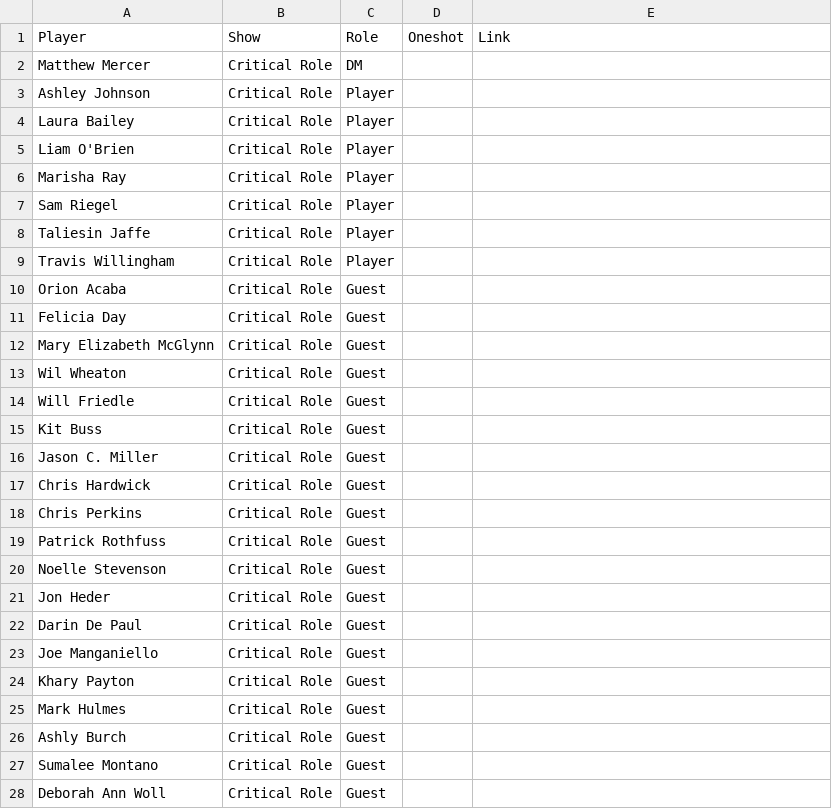
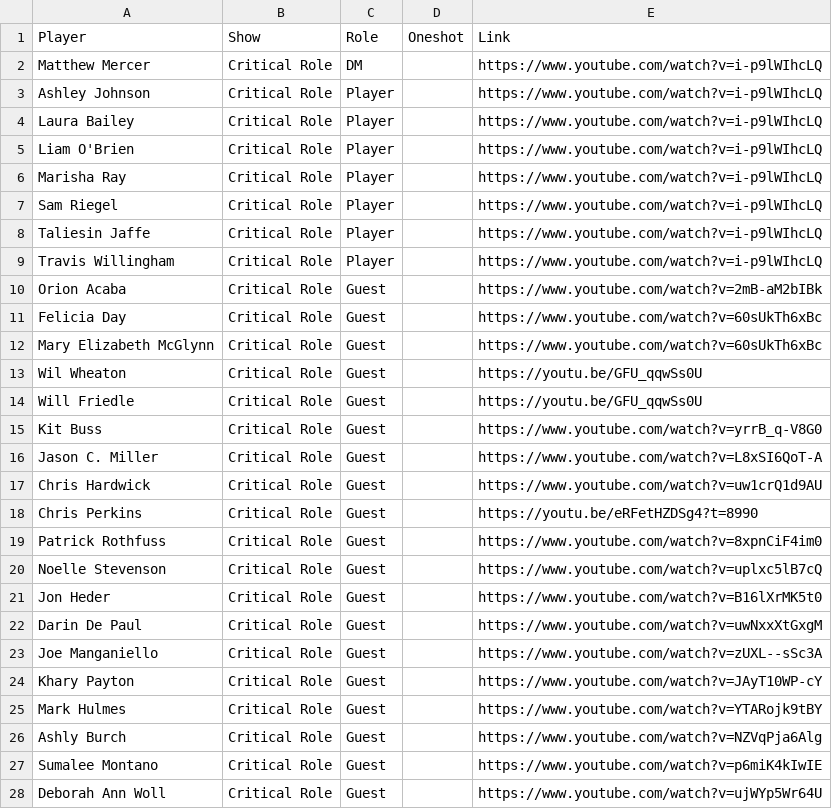
Before and after one commit to seannyD/DnDSocialNetwork, a CSV file: data/connections.csv, drawn as a sheet; only a part is shown; the diff covers the shown part only.

```diff
--- a/data/connections.csv
+++ b/data/connections.csv
@@ -1,28 +1,28 @@
 Player,Show,Role,Oneshot,Link
-Matthew Mercer,Critical Role,DM,,
-Ashley Johnson,Critical Role,Player,,
-Laura Bailey,Critical Role,Player,,
-Liam O'Brien,Critical Role,Player,,
-Marisha Ray,Critical Role,Player,,
-Sam Riegel,Critical Role,Player,,
-Taliesin Jaffe,Critical Role,Player,,
-Travis Willingham,Critical Role,Player,,
-Orion Acaba,Critical Role,Guest,,
-Felicia Day,Critical Role,Guest,,
-Mary Elizabeth McGlynn,Critical Role,Guest,,
-Wil Wheaton,Critical Role,Guest,,
-Will Friedle,Critical Role,Guest,,
-Kit Buss,Critical Role,Guest,,
-Jason C. Miller,Critical Role,Guest,,
-Chris Hardwick,Critical Role,Guest,,
-Chris Perkins,Critical Role,Guest,,
-Patrick Rothfuss,Critical Role,Guest,,
-Noelle Stevenson,Critical Role,Guest,,
-Jon Heder,Critical Role,Guest,,
-Darin De Paul,Critical Role,Guest,,
-Joe Manganiello,Critical Role,Guest,,
-Khary Payton,Critical Role,Guest,,
-Mark Hulmes,Critical Role,Guest,,
-Ashly Burch,Critical Role,Guest,,
-Sumalee Montano,Critical Role,Guest,,
-Deborah Ann Woll,Critical Role,Guest,,
+Matthew Mercer,Critical Role,DM,,https://www.youtube.com/watch?v=i-p9lWIhcLQ
+Ashley Johnson,Critical Role,Player,,https://www.youtube.com/watch?v=i-p9lWIhcLQ
+Laura Bailey,Critical Role,Player,,https://www.youtube.com/watch?v=i-p9lWIhcLQ
+Liam O'Brien,Critical Role,Player,,https://www.youtube.com/watch?v=i-p9lWIhcLQ
+Marisha Ray,Critical Role,Player,,https://www.youtube.com/watch?v=i-p9lWIhcLQ
+Sam Riegel,Critical Role,Player,,https://www.youtube.com/watch?v=i-p9lWIhcLQ
+Taliesin Jaffe,Critical Role,Player,,https://www.youtube.com/watch?v=i-p9lWIhcLQ
+Travis Willingham,Critical Role,Player,,https://www.youtube.com/watch?v=i-p9lWIhcLQ
+Orion Acaba,Critical Role,Guest,,https://www.youtube.com/watch?v=2mB-aM2bIBk
+Felicia Day,Critical Role,Guest,,https://www.youtube.com/watch?v=60sUkTh6xBc
+Mary Elizabeth McGlynn,Critical Role,Guest,,https://www.youtube.com/watch?v=60sUkTh6xBc
+Wil Wheaton,Critical Role,Guest,,https://youtu.be/GFU_qqwSs0U
+Will Friedle,Critical Role,Guest,,https://youtu.be/GFU_qqwSs0U
+Kit Buss,Critical Role,Guest,,https://www.youtube.com/watch?v=yrrB_q-V8G0
+Jason C. Miller,Critical Role,Guest,,https://www.youtube.com/watch?v=L8xSI6QoT-A
+Chris Hardwick,Critical Role,Guest,,https://www.youtube.com/watch?v=uw1crQ1d9AU
+Chris Perkins,Critical Role,Guest,,https://youtu.be/eRFetHZDSg4?t=8990
+Patrick Rothfuss,Critical Role,Guest,,https://www.youtube.com/watch?v=8xpnCiF4im0
+Noelle Stevenson,Critical Role,Guest,,https://www.youtube.com/watch?v=uplxc5lB7cQ
+Jon Heder,Critical Role,Guest,,https://www.youtube.com/watch?v=B16lXrMK5t0
+Darin De Paul,Critical Role,Guest,,https://www.youtube.com/watch?v=uwNxxXtGxgM
+Joe Manganiello,Critical Role,Guest,,https://www.youtube.com/watch?v=zUXL--sSc3A
+Khary Payton,Critical Role,Guest,,https://www.youtube.com/watch?v=JAyT10WP-cY
+Mark Hulmes,Critical Role,Guest,,https://www.youtube.com/watch?v=YTARojk9tBY
+Ashly Burch,Critical Role,Guest,,https://www.youtube.com/watch?v=NZVqPja6Alg
+Sumalee Montano,Critical Role,Guest,,https://www.youtube.com/watch?v=p6miK4kIwIE
+Deborah Ann Woll,Critical Role,Guest,,https://www.youtube.com/watch?v=ujWYp5Wr64U
```
Also changed, not shown: 52 edited cells elsewhere in this file, 4 other files.
